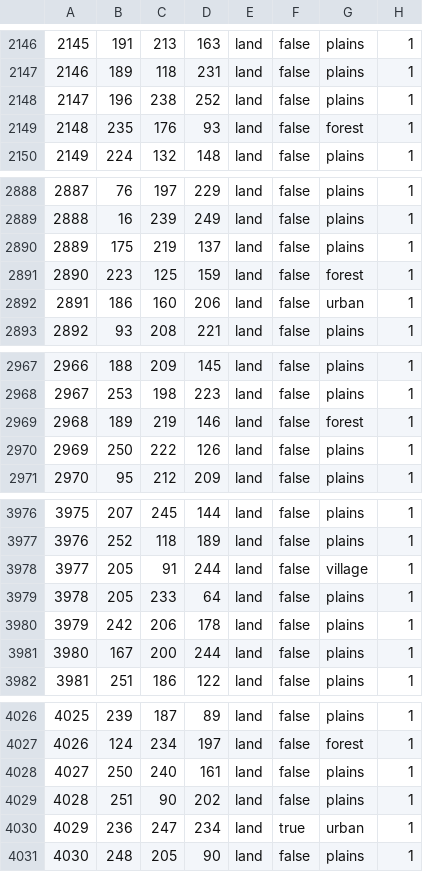
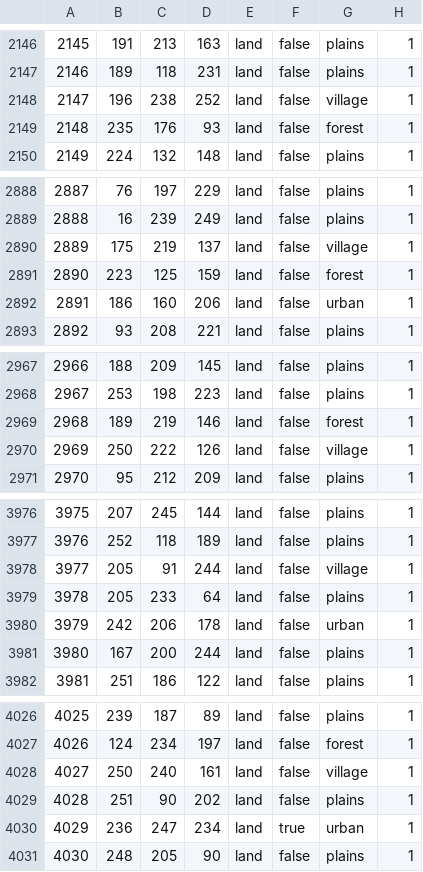
Before and after one commit to Donbass-Flames-Team/DonbassFlames, a CSV file: map/definition.csv, drawn as a sheet; only a part is shown, gaps mark what is left out; the diff covers the shown part only.

```diff
--- a/map/definition.csv
+++ b/map/definition.csv
@@ -2147,3 +2147,3 @@
 2146;189;118;231;land;false;plains;1
-2147;196;238;252;land;false;plains;1
+2147;196;238;252;land;false;village;1
 2148;235;176;93;land;false;forest;1
@@ -2889,3 +2889,3 @@
 2888;16;239;249;land;false;plains;1
-2889;175;219;137;land;false;plains;1
+2889;175;219;137;land;false;village;1
 2890;223;125;159;land;false;forest;1
@@ -2969,3 +2969,3 @@
 2968;189;219;146;land;false;forest;1
-2969;250;222;126;land;false;plains;1
+2969;250;222;126;land;false;village;1
 2970;95;212;209;land;false;plains;1
@@ -3979,3 +3979,3 @@
 3978;205;233;64;land;false;plains;1
-3979;242;206;178;land;false;plains;1
+3979;242;206;178;land;false;urban;1
 3980;167;200;244;land;false;plains;1
@@ -4027,3 +4027,3 @@
 4026;124;234;197;land;false;forest;1
-4027;250;240;161;land;false;plains;1
+4027;250;240;161;land;false;village;1
 4028;251;90;202;land;false;plains;1
```
Also changed, not shown: 27 edited cells elsewhere in this file, 12 other files.
